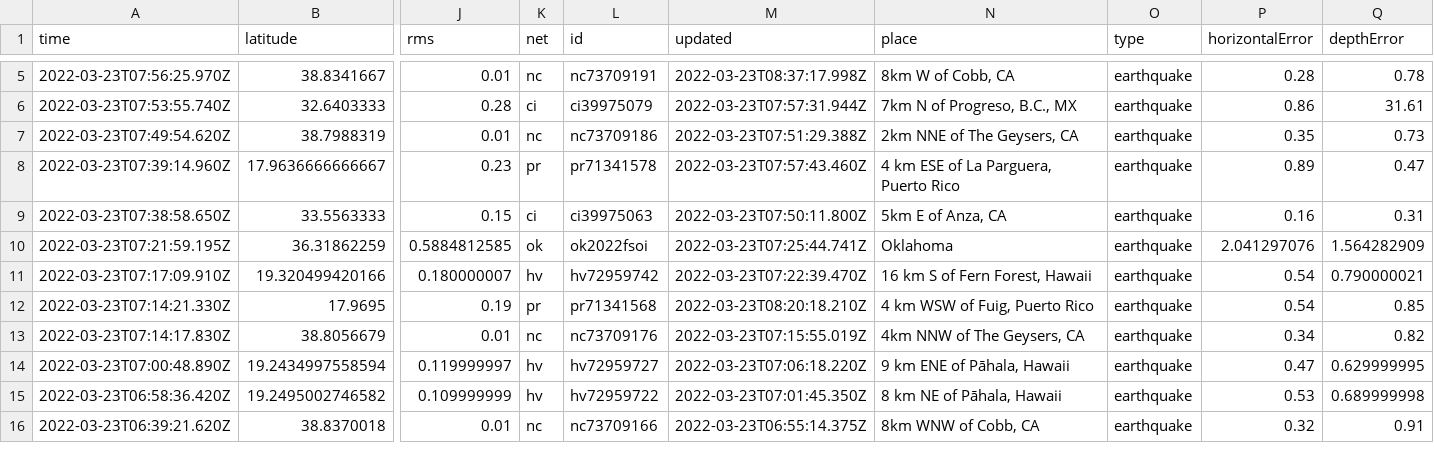
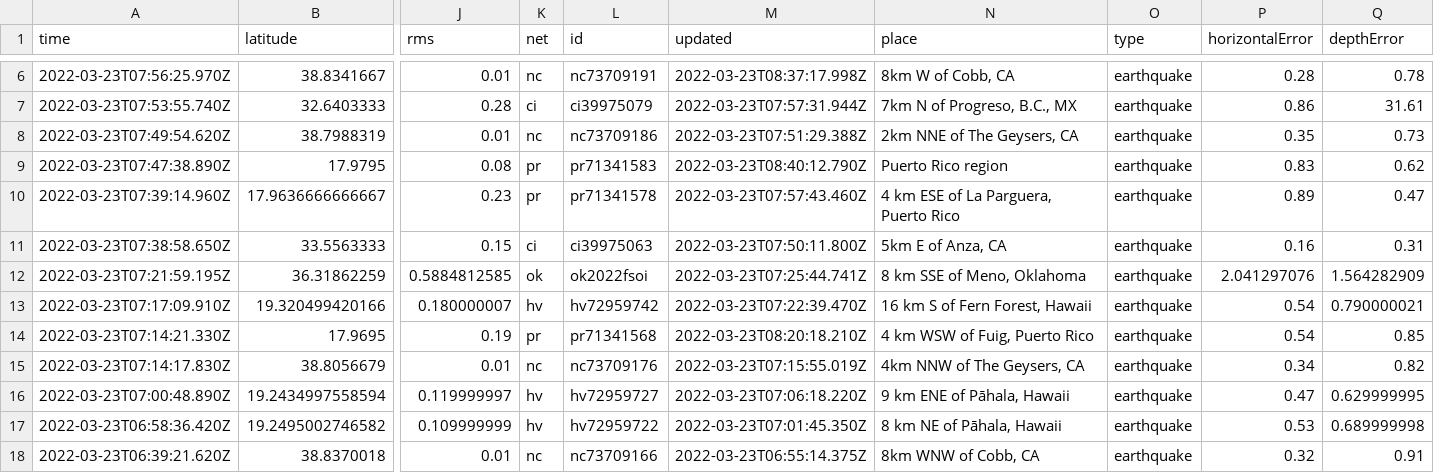
Before and after one commit to jemory/nicar22-github-actions-test, a CSV file: usgs_current.csv, drawn as a sheet; only a part is shown, gaps mark what is left out; addresses are those after the commit; rows hold the shown columns only; the diff covers the shown part only; the diff names each change by its address in the sheet, - before the commit and + after, or states it on an @@ line.

```diff
--- a/usgs_current.csv
+++ b/usgs_current.csv
+row 9: 2022-03-23T07:47:38.890Z | 17.9795 | 0.08 | pr | pr71341583 | 2022-03-23T08:40:12.790Z | Puerto Rico region | earthquake | 0.83 | 0.62
-N12 (place): Oklahoma
+N12 (place): 8 km SSE of Meno, Oklahoma
```
Also changed, not shown: 1 added row, 4 removed rows and 7 edited cells elsewhere in this file, usgs_main.csv.
